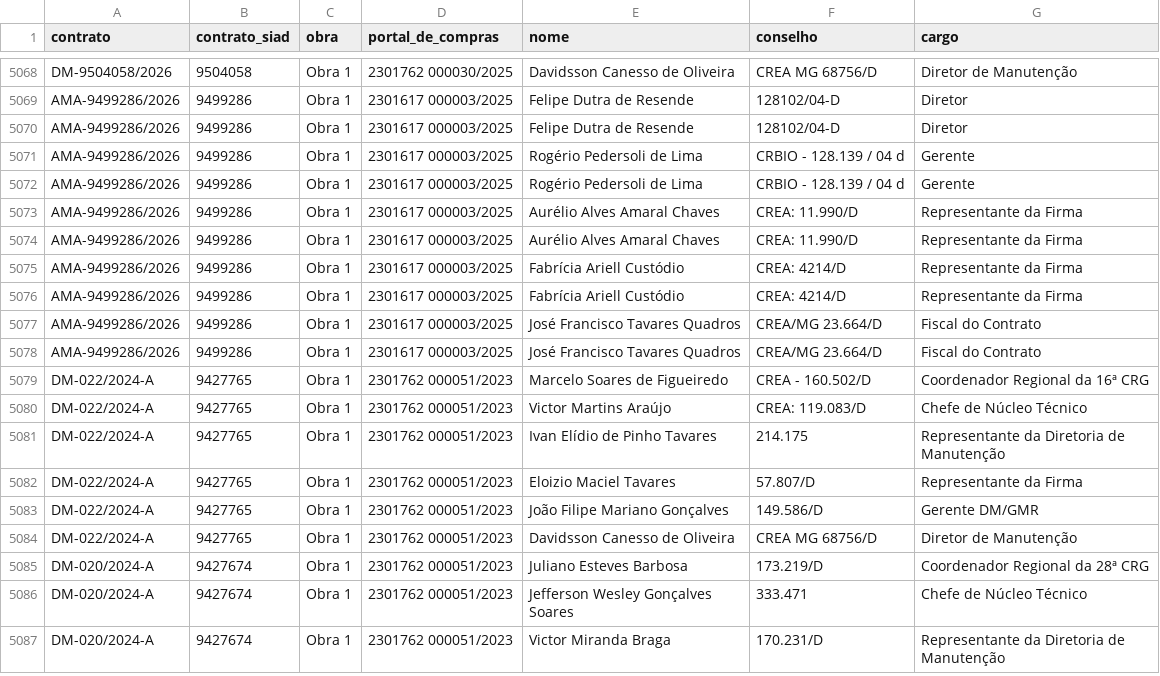
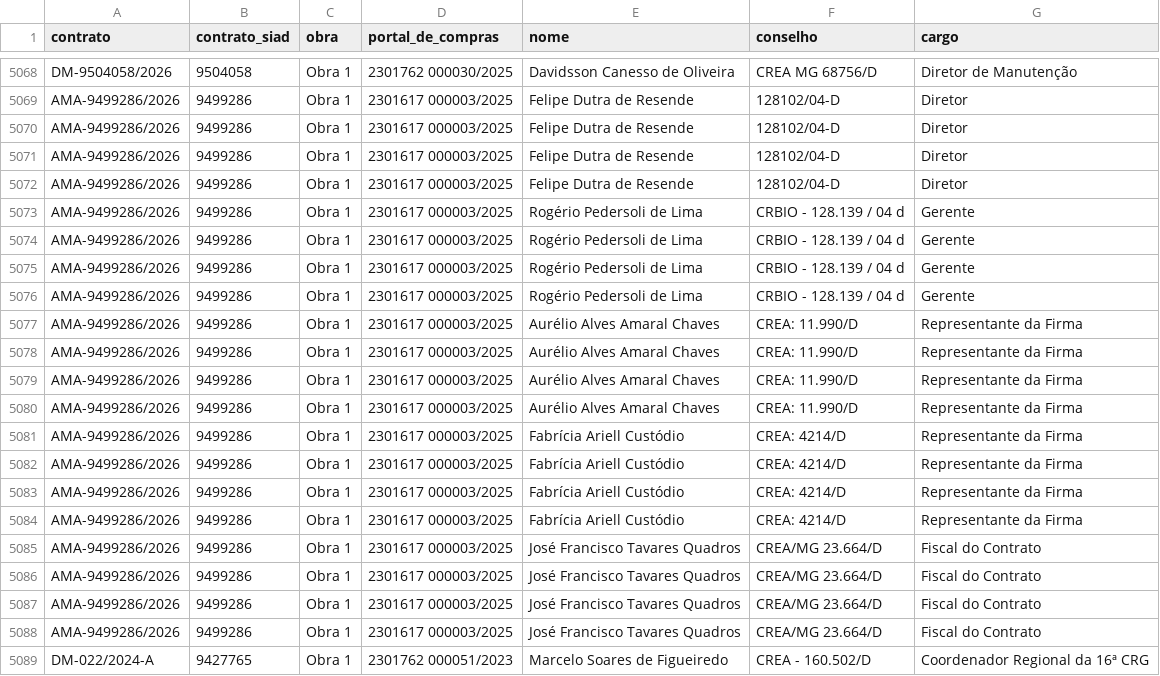
Before and after one commit to transparencia-mg/portal_obras, a CSV file: dataset/data/fiscais.csv, drawn as a sheet; only a part is shown, gaps mark what is left out; the shorter side is filled out with more unchanged rows.

```diff
--- a/dataset/data/fiscais.csv
+++ b/dataset/data/fiscais.csv
@@ -5070,2 +5070,6 @@ AMA-9499286/2026;9499286;Obra 1;2301617 000003/2025;Felipe Dutra de Resende;1281
 AMA-9499286/2026;9499286;Obra 1;2301617 000003/2025;Felipe Dutra de Resende;128102/04-D;Diretor
+AMA-9499286/2026;9499286;Obra 1;2301617 000003/2025;Felipe Dutra de Resende;128102/04-D;Diretor
+AMA-9499286/2026;9499286;Obra 1;2301617 000003/2025;Felipe Dutra de Resende;128102/04-D;Diretor
+AMA-9499286/2026;9499286;Obra 1;2301617 000003/2025;Rogério Pedersoli de Lima;CRBIO - 128.139 / 04 d;Gerente
+AMA-9499286/2026;9499286;Obra 1;2301617 000003/2025;Rogério Pedersoli de Lima;CRBIO - 128.139 / 04 d;Gerente
 AMA-9499286/2026;9499286;Obra 1;2301617 000003/2025;Rogério Pedersoli de Lima;CRBIO - 128.139 / 04 d;Gerente
@@ -5074,4 +5078,10 @@ AMA-9499286/2026;9499286;Obra 1;2301617 000003/2025;Aurélio Alves Amaral Chaves
 AMA-9499286/2026;9499286;Obra 1;2301617 000003/2025;Aurélio Alves Amaral Chaves;CREA: 11.990/D;Representante da Firma
+AMA-9499286/2026;9499286;Obra 1;2301617 000003/2025;Aurélio Alves Amaral Chaves;CREA: 11.990/D;Representante da Firma
+AMA-9499286/2026;9499286;Obra 1;2301617 000003/2025;Aurélio Alves Amaral Chaves;CREA: 11.990/D;Representante da Firma
 AMA-9499286/2026;9499286;Obra 1;2301617 000003/2025;Fabrícia Ariell Custódio;CREA: 4214/D;Representante da Firma
 AMA-9499286/2026;9499286;Obra 1;2301617 000003/2025;Fabrícia Ariell Custódio;CREA: 4214/D;Representante da Firma
+AMA-9499286/2026;9499286;Obra 1;2301617 000003/2025;Fabrícia Ariell Custódio;CREA: 4214/D;Representante da Firma
+AMA-9499286/2026;9499286;Obra 1;2301617 000003/2025;Fabrícia Ariell Custódio;CREA: 4214/D;Representante da Firma
+AMA-9499286/2026;9499286;Obra 1;2301617 000003/2025;José Francisco Tavares Quadros;CREA/MG 23.664/D;Fiscal do Contrato
+AMA-9499286/2026;9499286;Obra 1;2301617 000003/2025;José Francisco Tavares Quadros;CREA/MG 23.664/D;Fiscal do Contrato
 AMA-9499286/2026;9499286;Obra 1;2301617 000003/2025;José Francisco Tavares Quadros;CREA/MG 23.664/D;Fiscal do Contrato
```
Also changed, not shown: dataset/data/contratos.csv, dataset/data/coordenadas.csv, 5 other files.
